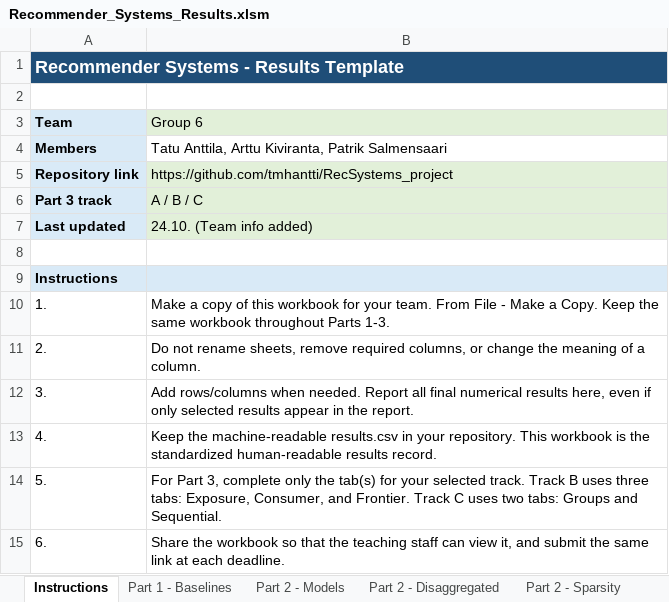
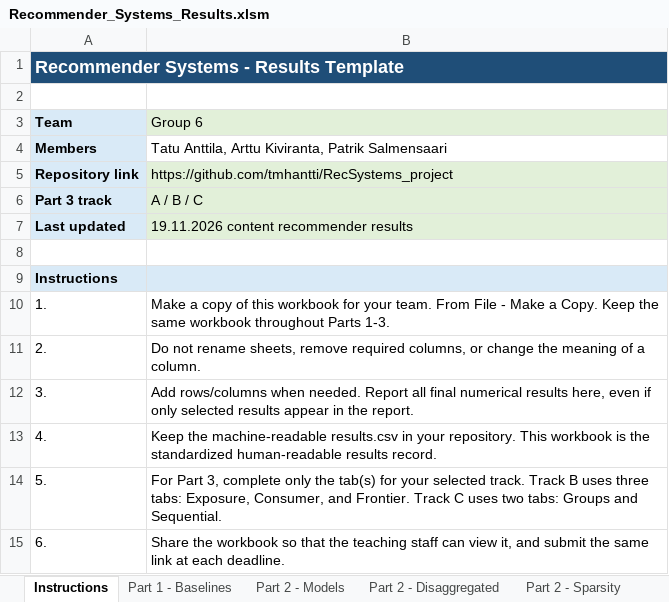
Before and after one commit to tmhantti/RecSystems_project, an Excel workbook: report_and_results/Recommender_Systems_Results.xlsm, sheet Instructions, drawn as a sheet; values as stored, in another font and other column widths than the file's, no borders; the diff names each change by its address in the sheet, - before the commit and + after, or states it on an @@ line.

Commit message:
content based recommender added

```diff
--- a/report_and_results/Recommender_Systems_Results.xlsm (sheet Instructions)
+++ b/report_and_results/Recommender_Systems_Results.xlsm (sheet Instructions)
-B7 (Group 6): 24.10. (Team info added)
+B7 (Group 6): 19.11.2026 content recommender results
```
Also changed, not shown: sheet Part 2 - Disaggregated, sheet Part 2 - Sparsity, sheet Part 2 - Models, 6 other files.
